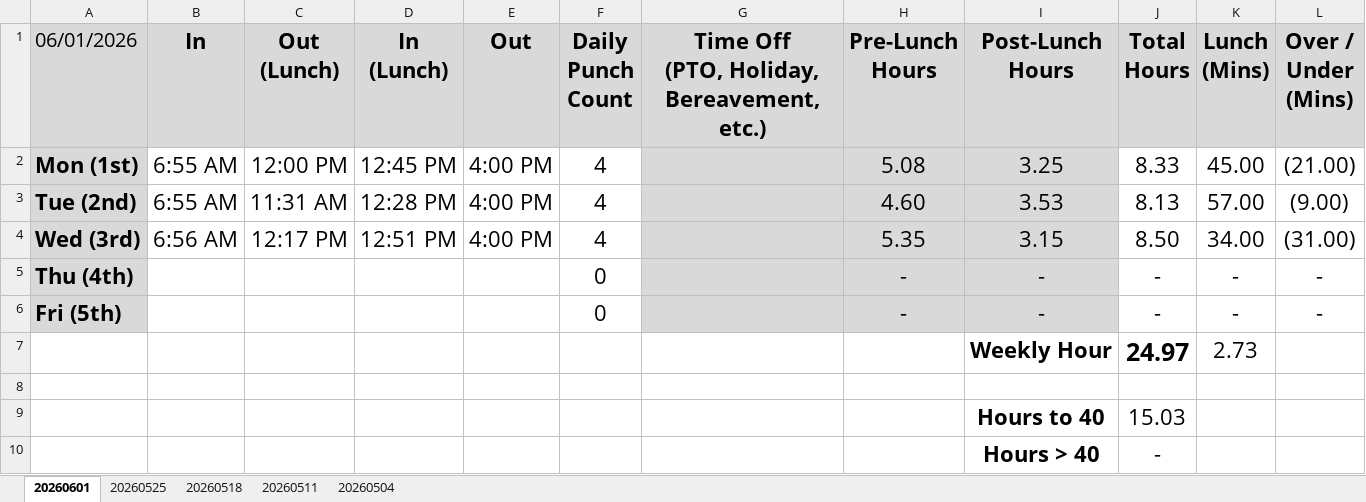
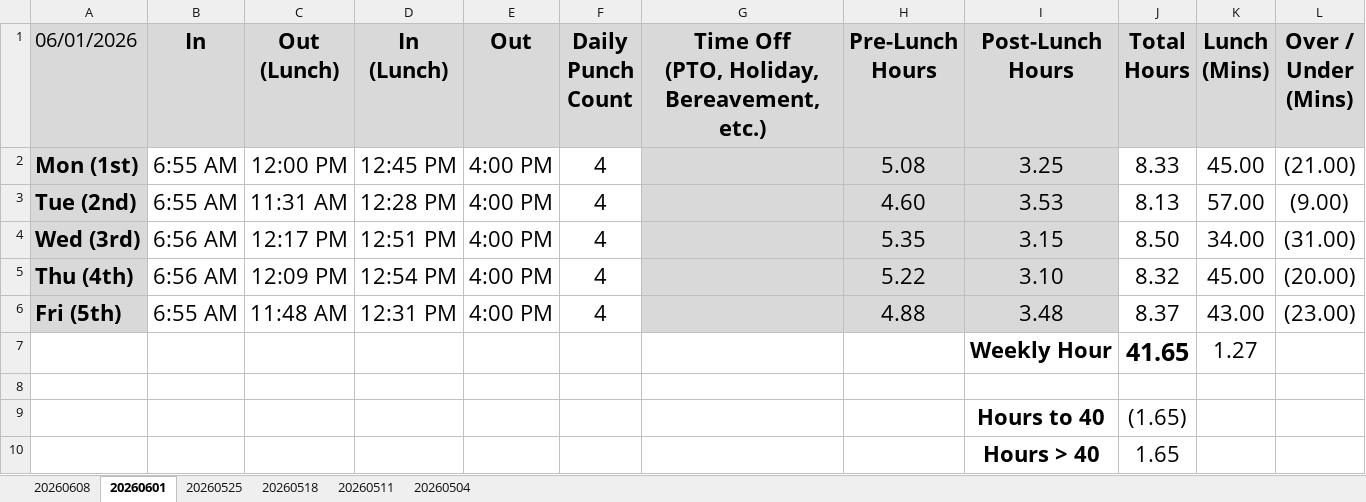
Before and after one commit to nsPubRepo/Development, an Excel workbook: Time_Tracking/WorkHours_Calculator_2026.xlsx, sheet 20260601, drawn as a sheet; values as stored, in another font and other column widths than the file's, no borders; conditional formats not drawn; removed rows and columns are numbered as before the commit, all else as after; the diff names each change by its address in the sheet, - before the commit and + after, or states it on an @@ line.

```diff
--- a/Time_Tracking/WorkHours_Calculator_2026.xlsx (sheet 20260601)
+++ b/Time_Tracking/WorkHours_Calculator_2026.xlsx (sheet 20260601)
+sheet tab: 20260608
-row 5: Thu (4th) |  |  |  |  | 0 |  | - | - | - | - | -
-row 6: Fri (5th) |  |  |  |  | 0 |  | - | - | - | - | -
-row 7:  |  |  |  |  |  |  |  | Weekly Hour | 24.97 | 2.73
+row 5: Thu (4th) | 6:56 AM | 12:09 PM | 12:54 PM | 4:00 PM | 4 |  | 5.22 | 3.10 | 8.32 | 45.00 | (20.00)
+row 6: Fri (5th) | 6:55 AM | 11:48 AM | 12:31 PM | 4:00 PM | 4 |  | 4.88 | 3.48 | 8.37 | 43.00 | (23.00)
+row 7:  |  |  |  |  |  |  |  | Weekly Hour | 41.65 | 1.27
-J9 (Total Hours): 15.03
+J9 (Total Hours): (1.65)
-J10 (Total Hours): -
+J10 (Total Hours): 1.65
```
Also changed, not shown: PTO_Tracking.xlsx.
